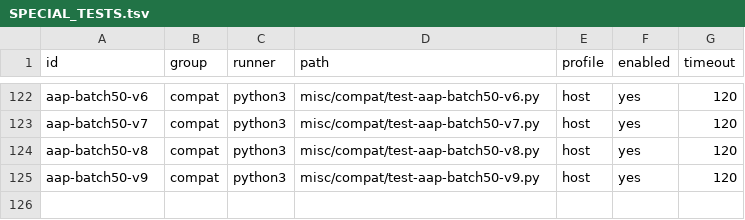
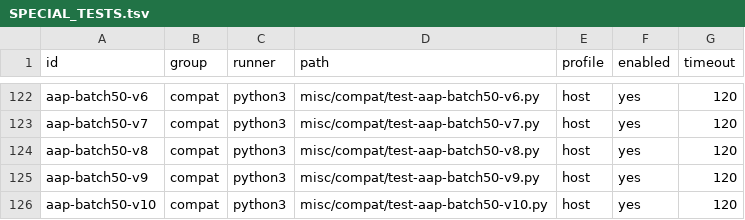
Before and after one commit to theseus-chimaira/pdp10-testkit, a TSV file: SPECIAL_TESTS.tsv, drawn as a sheet; only a part is shown, gaps mark what is left out; the diff names each change by its address in the sheet, - before the commit and + after, or states it on an @@ line.

```diff
--- a/SPECIAL_TESTS.tsv
+++ b/SPECIAL_TESTS.tsv
+row 126: aap-batch50-v10 | compat | python3 | misc/compat/test-aap-batch50-v10.py | host | yes | 120
```
Also changed, not shown: 3 other files.
